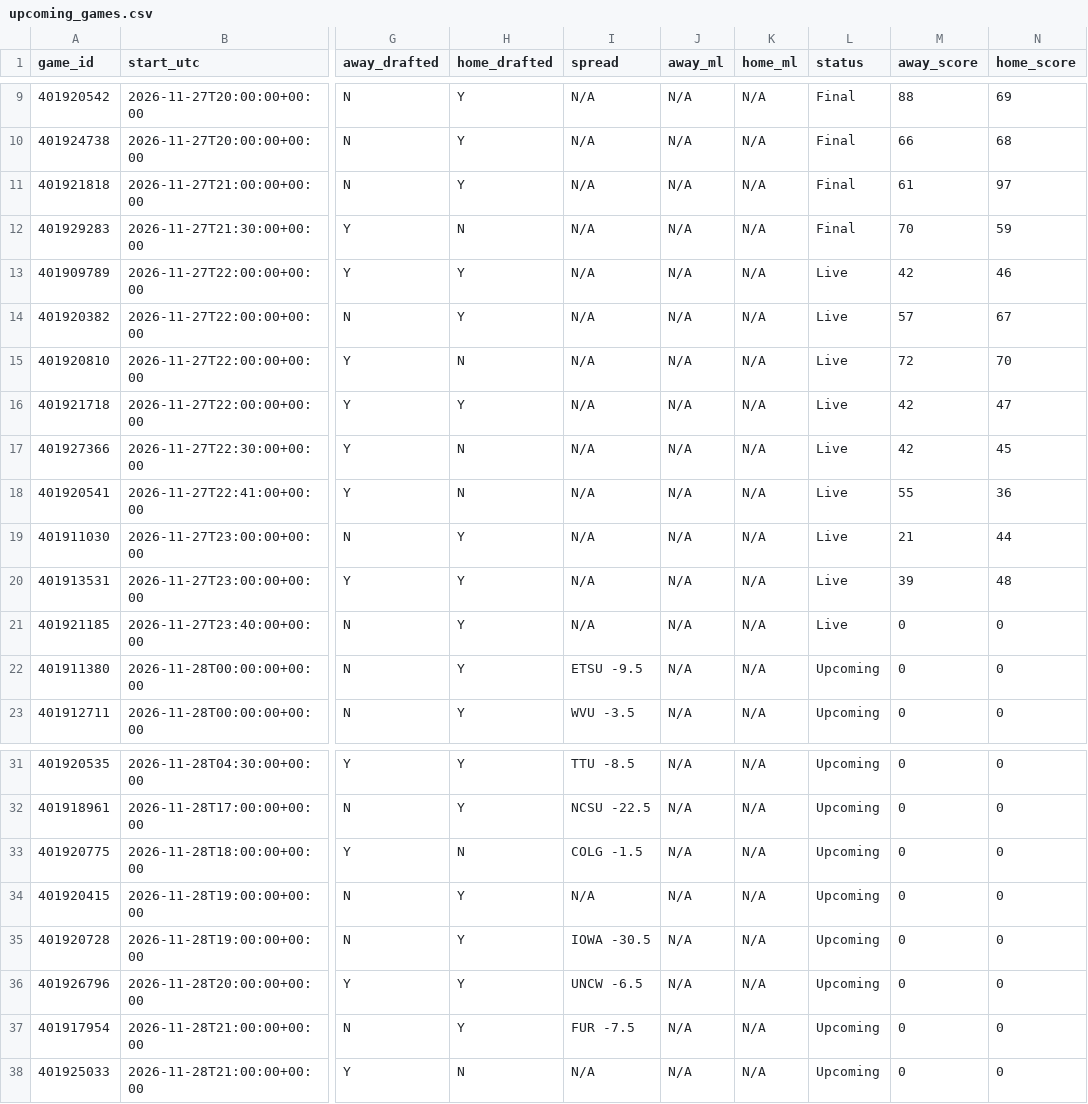
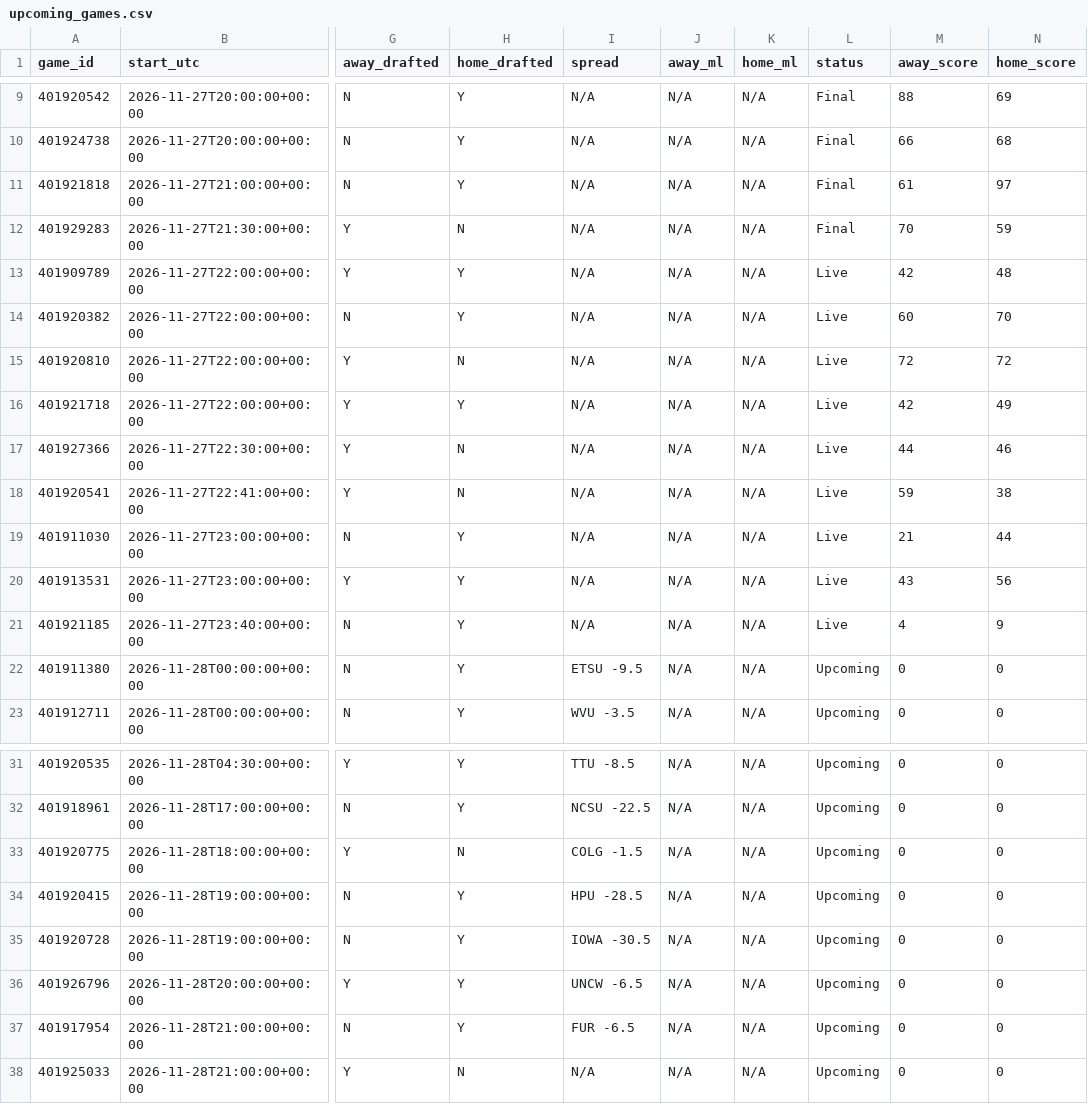
Before and after one commit to tmassa1/cbb-draft-league, a CSV file: data/upcoming_games.csv, drawn as a sheet; only a part is shown, gaps mark what is left out; the diff names each change by its address in the sheet, - before the commit and + after, or states it on an @@ line.

```diff
--- a/data/upcoming_games.csv
+++ b/data/upcoming_games.csv
-N13 (home_score): 46
+N13 (home_score): 48
-M14 (away_score): 57
+M14 (away_score): 60
-N14 (home_score): 67
+N14 (home_score): 70
-N15 (home_score): 70
+N15 (home_score): 72
-N16 (home_score): 47
+N16 (home_score): 49
-M17 (away_score): 42
+M17 (away_score): 44
-N17 (home_score): 45
+N17 (home_score): 46
-M18 (away_score): 55
+M18 (away_score): 59
-N18 (home_score): 36
+N18 (home_score): 38
-M20 (away_score): 39
+M20 (away_score): 43
-N20 (home_score): 48
+N20 (home_score): 56
-M21 (away_score): 0
+M21 (away_score): 4
-N21 (home_score): 0
+N21 (home_score): 9
-I34 (spread): N/A
+I34 (spread): HPU -28.5
-I37 (spread): FUR -7.5
+I37 (spread): FUR -6.5
```
